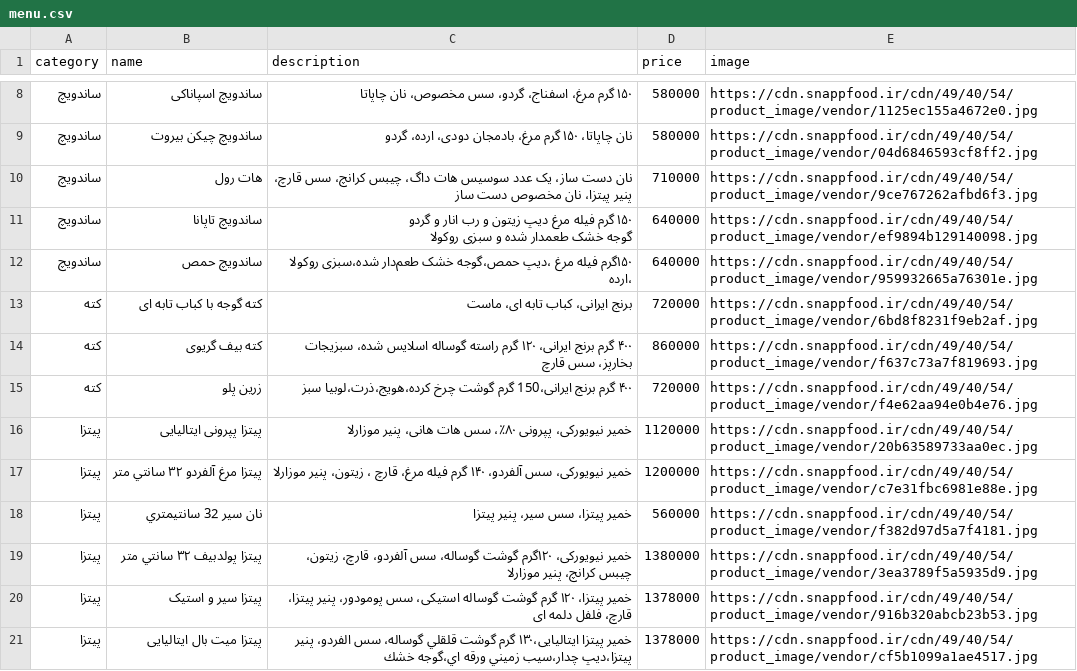
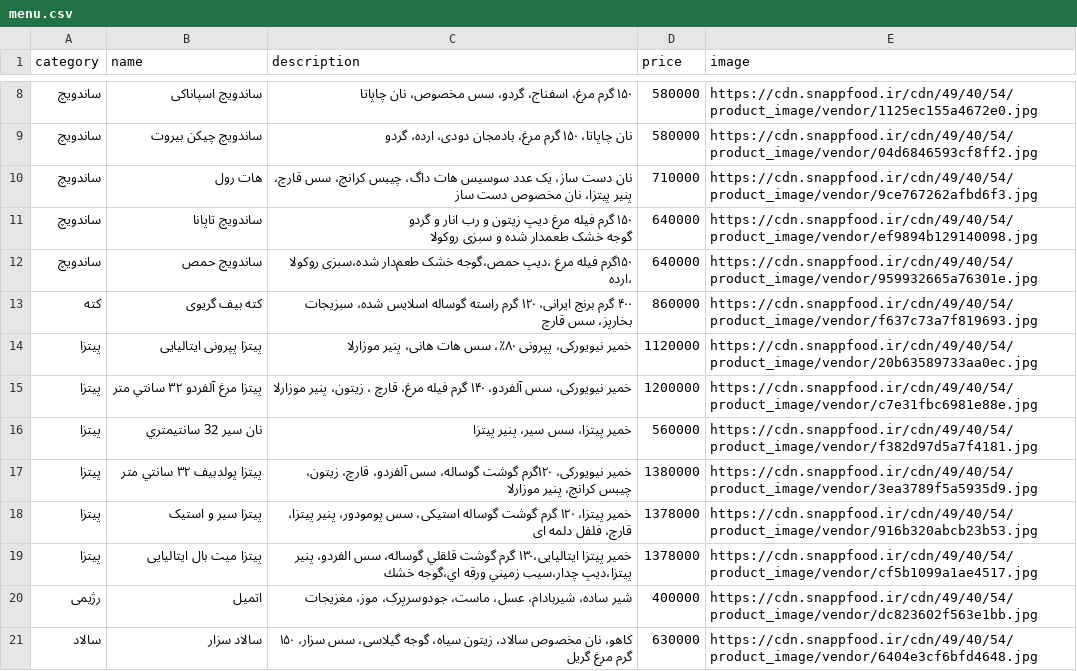
Before and after one commit to FORTE-Cafe/FoodBar-Menu, a CSV file: menu.csv, drawn as a sheet; only a part is shown, gaps mark what is left out; the shorter side is filled out with more unchanged rows.

Commit message:
Update menu (2026-11-28 00:57 UTC)

```diff
--- a/menu.csv
+++ b/menu.csv
@@ -13,5 +13,3 @@
 ساندویچ,ساندویچ حمص,۱۵۰گرم فیله مرغ ،دیپ حمص،گوجه خشک طعم‌دار شده،سبزی روکولا ،ارده,640000,https://cdn.snappfood.ir/cdn/49/40/54/product_image/vendor/959932665a76301e.jpg
-کته,کته گوجه با کباب تابه ای,برنج ایرانی، کباب تابه ای، ماست,720000,https://cdn.snappfood.ir/cdn/49/40/54/product_image/vendor/6bd8f8231f9eb2af.jpg
 کته,کته بیف گریوی,۴۰۰ گرم برنج ایرانی، ۱۲۰ گرم راسته گوساله اسلایس شده، سبزیجات بخارپز، سس قارچ,860000,https://cdn.snappfood.ir/cdn/49/40/54/product_image/vendor/f637c73a7f819693.jpg
-کته,زرین پلو,۴٠٠ گرم برنج ایرانی،150 گرم گوشت چرخ کرده،هویج،ذرت،لوبیا سبز,720000,https://cdn.snappfood.ir/cdn/49/40/54/product_image/vendor/f4e62aa94e0b4e76.jpg
 پیتزا,پیتزا پپرونی ایتالیایی,خمیر نیویورکی، پپرونی ۸۰٪، سس هات هانی، پنیر موزارلا,1120000,https://cdn.snappfood.ir/cdn/49/40/54/product_image/vendor/20b63589733aa0ec.jpg
```
